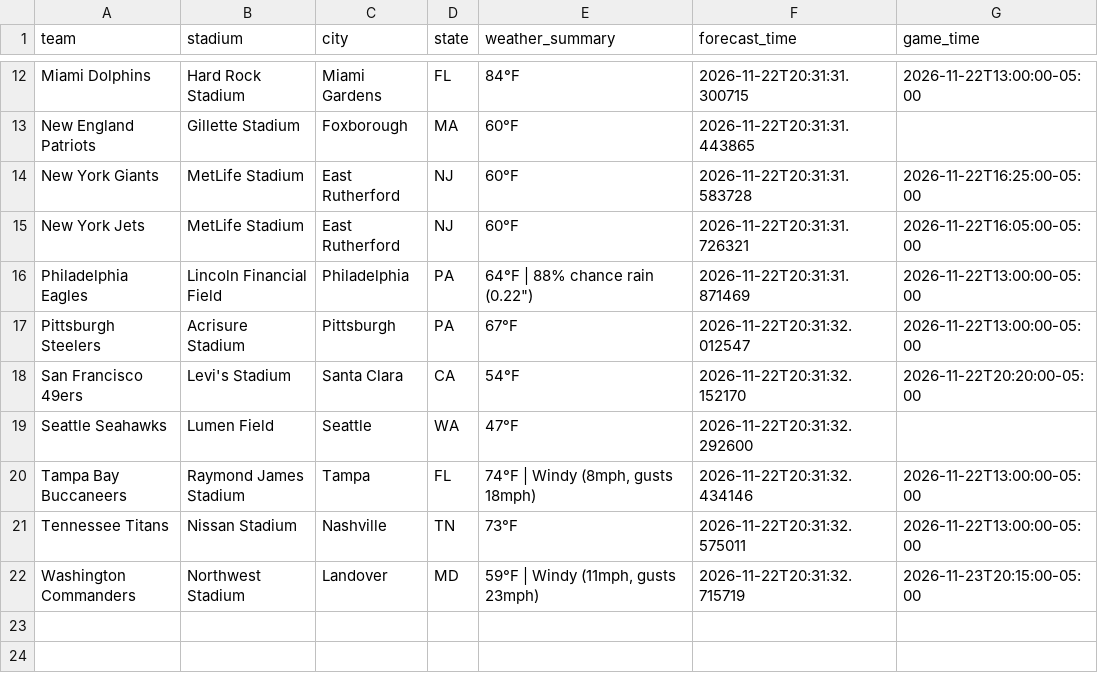
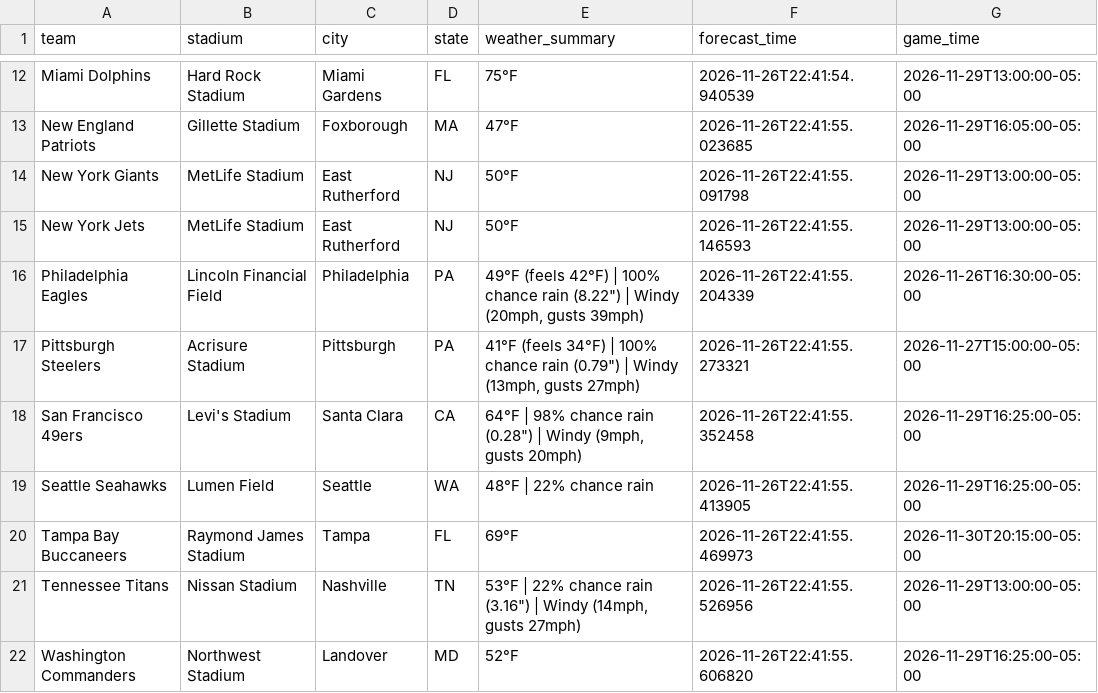
Before and after one commit to jolsufka/nfl_spread_league, a CSV file: weather_forecast.csv, drawn as a sheet; only a part is shown, gaps mark what is left out; the diff covers the shown part only; the diff names each change by its address in the sheet, - before the commit and + after, or states it on an @@ line.

```diff
--- a/weather_forecast.csv
+++ b/weather_forecast.csv
-E12 (weather_summary): 84°F
+E12 (weather_summary): 75°F
-F12 (forecast_time): 2026-11-22T20:31:31.300715
+F12 (forecast_time): 2026-11-26T22:41:54.940539
-G12 (game_time): 2026-11-22T13:00:00-05:00
+G12 (game_time): 2026-11-29T13:00:00-05:00
-E13 (weather_summary): 60°F
+E13 (weather_summary): 47°F
-F13 (forecast_time): 2026-11-22T20:31:31.443865
+F13 (forecast_time): 2026-11-26T22:41:55.023685
-G13 (game_time): (empty)
+G13 (game_time): 2026-11-29T16:05:00-05:00
-E14:E15 (weather_summary): 60°F
+E14:E15 (weather_summary): 50°F
-F14 (forecast_time): 2026-11-22T20:31:31.583728
+F14 (forecast_time): 2026-11-26T22:41:55.091798
-G14 (game_time): 2026-11-22T16:25:00-05:00
+G14 (game_time): 2026-11-29T13:00:00-05:00
-F15 (forecast_time): 2026-11-22T20:31:31.726321
+F15 (forecast_time): 2026-11-26T22:41:55.146593
-G15 (game_time): 2026-11-22T16:05:00-05:00
+G15 (game_time): 2026-11-29T13:00:00-05:00
-E16 (weather_summary): 64°F | 88% chance rain (0.22")
+E16 (weather_summary): 49°F (feels 42°F) | 100% chance rain (8.22") | Windy (20mph, gusts 39mph)
-F16 (forecast_time): 2026-11-22T20:31:31.871469
+F16 (forecast_time): 2026-11-26T22:41:55.204339
-G16 (game_time): 2026-11-22T13:00:00-05:00
+G16 (game_time): 2026-11-26T16:30:00-05:00
-E17 (weather_summary): 67°F
+E17 (weather_summary): 41°F (feels 34°F) | 100% chance rain (0.79") | Windy (13mph, gusts 27mph)
-F17 (forecast_time): 2026-11-22T20:31:32.012547
+F17 (forecast_time): 2026-11-26T22:41:55.273321
-G17 (game_time): 2026-11-22T13:00:00-05:00
+G17 (game_time): 2026-11-27T15:00:00-05:00
-E18 (weather_summary): 54°F
+E18 (weather_summary): 64°F | 98% chance rain (0.28") | Windy (9mph, gusts 20mph)
-F18 (forecast_time): 2026-11-22T20:31:32.152170
+F18 (forecast_time): 2026-11-26T22:41:55.352458
-G18 (game_time): 2026-11-22T20:20:00-05:00
+G18 (game_time): 2026-11-29T16:25:00-05:00
-E19 (weather_summary): 47°F
+E19 (weather_summary): 48°F | 22% chance rain
-F19 (forecast_time): 2026-11-22T20:31:32.292600
+F19 (forecast_time): 2026-11-26T22:41:55.413905
-G19 (game_time): (empty)
+G19 (game_time): 2026-11-29T16:25:00-05:00
-E20 (weather_summary): 74°F | Windy (8mph, gusts 18mph)
+E20 (weather_summary): 69°F
-F20 (forecast_time): 2026-11-22T20:31:32.434146
+F20 (forecast_time): 2026-11-26T22:41:55.469973
-G20 (game_time): 2026-11-22T13:00:00-05:00
+G20 (game_time): 2026-11-30T20:15:00-05:00
-E21 (weather_summary): 73°F
+E21 (weather_summary): 53°F | 22% chance rain (3.16") | Windy (14mph, gusts 27mph)
-F21 (forecast_time): 2026-11-22T20:31:32.575011
+F21 (forecast_time): 2026-11-26T22:41:55.526956
-G21 (game_time): 2026-11-22T13:00:00-05:00
+G21 (game_time): 2026-11-29T13:00:00-05:00
-E22 (weather_summary): 59°F | Windy (11mph, gusts 23mph)
+E22 (weather_summary): 52°F
-F22 (forecast_time): 2026-11-22T20:31:32.715719
+F22 (forecast_time): 2026-11-26T22:41:55.606820
-G22 (game_time): 2026-11-23T20:15:00-05:00
+G22 (game_time): 2026-11-29T16:25:00-05:00
```
Also changed, not shown: 30 edited cells elsewhere in this file.
